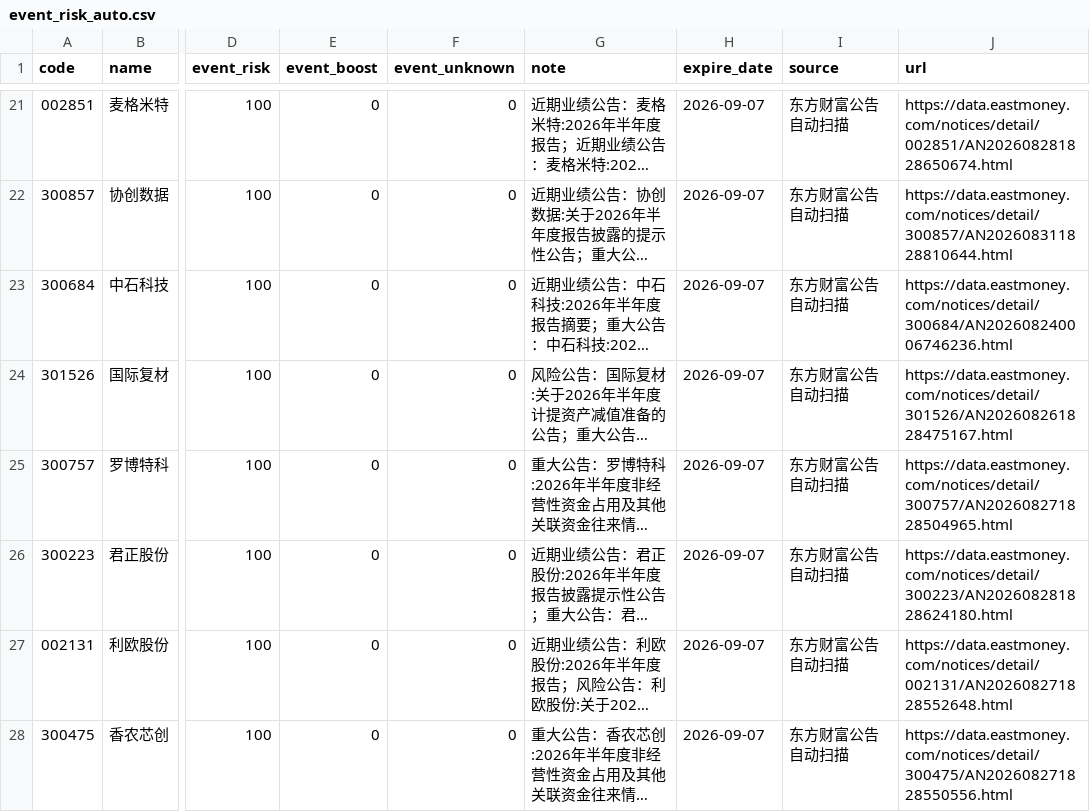
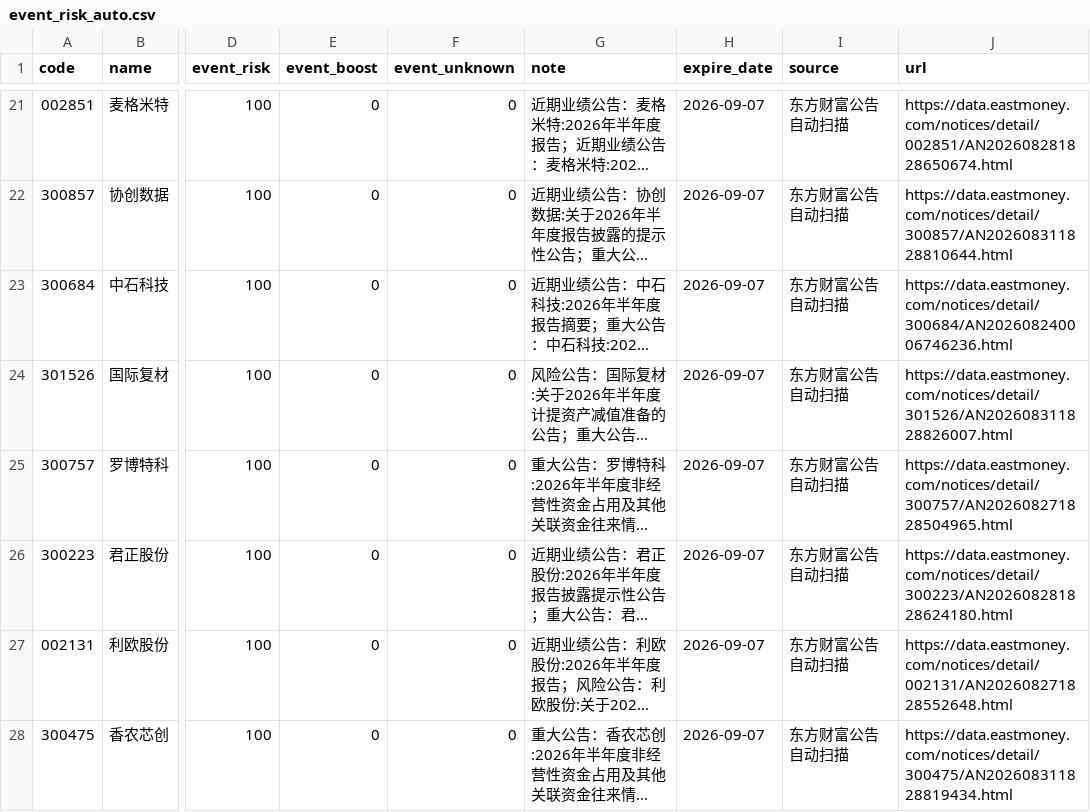
Before and after one commit to chenrj985-ai/decision, a CSV file: data/event_risk_auto.csv, drawn as a sheet; only a part is shown, gaps mark what is left out; long unchanged cells end in …; the diff covers the shown part only; the diff names each change by its address in the sheet, - before the commit and + after, or states it on an @@ line.

```diff
--- a/data/event_risk_auto.csv
+++ b/data/event_risk_auto.csv
-J24 (url): https://data.eastmoney.com/notices/detail/301526/AN202608261828475167.html
+J24 (url): https://data.eastmoney.com/notices/detail/301526/AN202608311828826007.html
-J28 (url): https://data.eastmoney.com/notices/detail/300475/AN202608271828550556.html
+J28 (url): https://data.eastmoney.com/notices/detail/300475/AN202608311828819434.html
```
Also changed, not shown: 14 edited cells elsewhere in this file, data/auto_discovery_cache.csv, data/event_scan_cache.csv, 16 other files.
